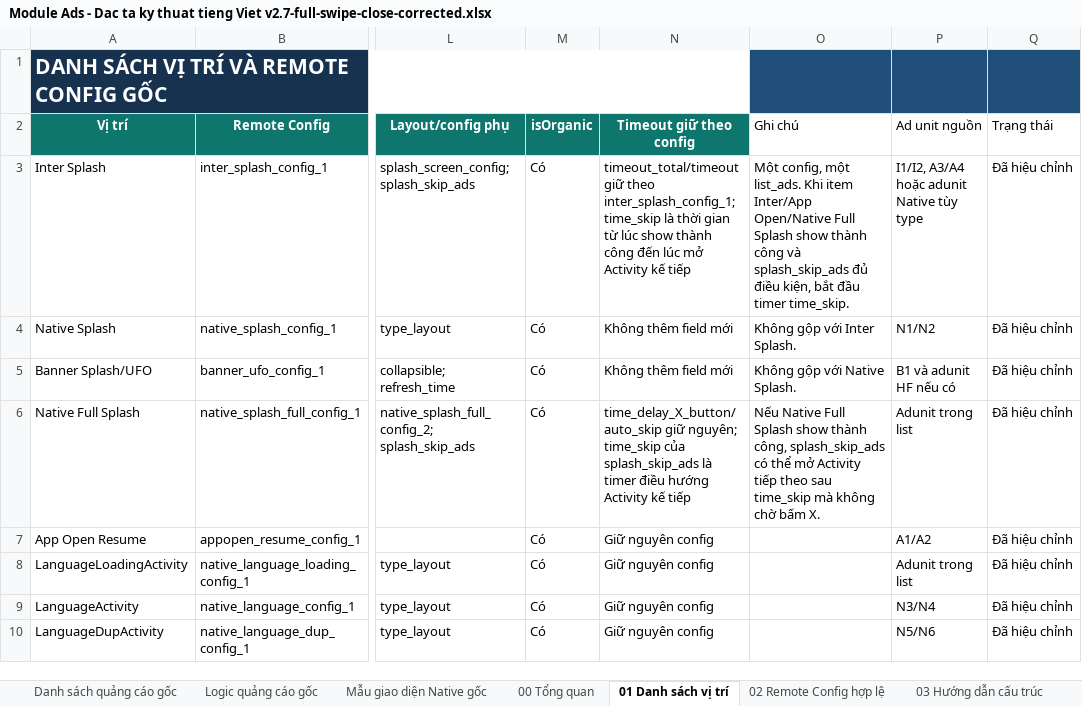
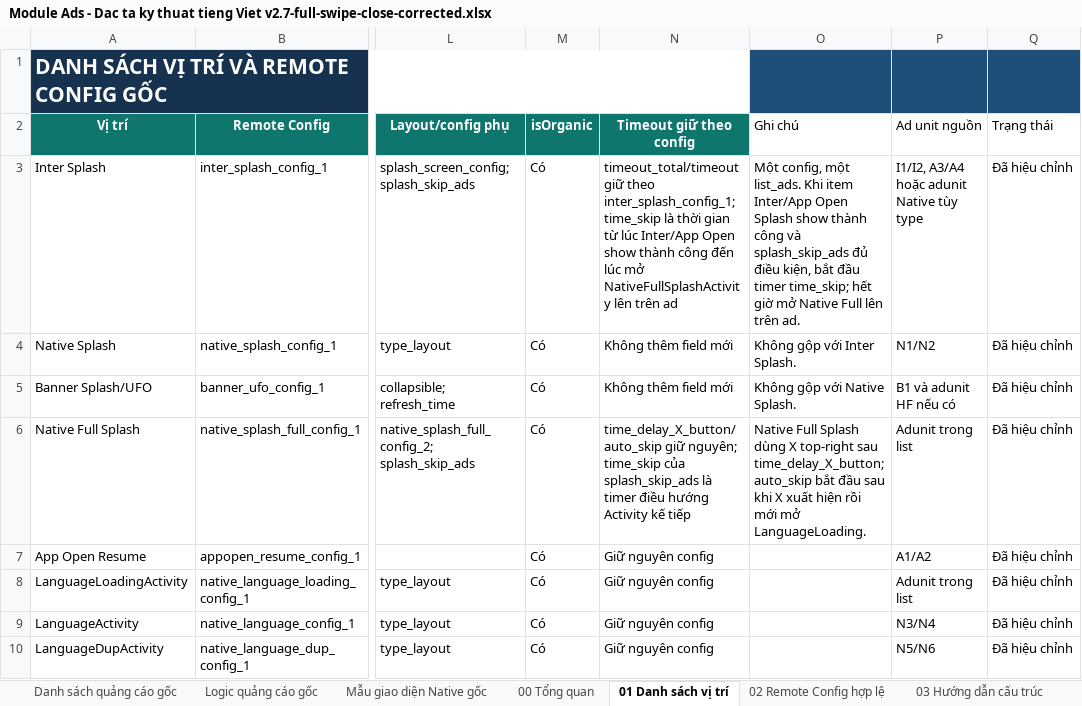
Before and after one commit to studiobummbum/ModuleAdsBumbum, an Excel workbook: docs/Module Ads - Dac ta ky thuat tieng Viet v2.7-full-swipe-close-corrected.xlsx, sheet 01 Danh sách vị trí, drawn as a sheet; only a part is shown, gaps mark what is left out; values as stored, in another font and other column widths than the file's, no borders; conditional formats and table styles not drawn; the diff names each change by its address in the sheet, - before the commit and + after, or states it on an @@ line.

```diff
--- a/docs/Module Ads - Dac ta ky thuat tieng Viet v2.7-full-swipe-close-corrected.xlsx (sheet 01 Danh sách vị trí)
+++ b/docs/Module Ads - Dac ta ky thuat tieng Viet v2.7-full-swipe-close-corrected.xlsx (sheet 01 Danh sách vị trí)
-N3 (Timeout giữ theo config): …từ lúc show thành công đến lúc mở Activity kế tiếp
+N3 (Timeout giữ theo config): …từ lúc Inter/App Open show thành công đến lúc mở NativeFullSplashActivity lên trên ad
-O3 (Ghi chú): …item Inter/App Open/Native Full Splash show thành công và splash_skip_ads đủ điều kiện, bắt đầu timer time_skip.
+O3 (Ghi chú): …item Inter/App Open Splash show thành công và splash_skip_ads đủ điều kiện, bắt đầu timer time_skip; hết giờ mở Native Full lên trên ad.
-O6 (Ghi chú): Nếu Native Full Splash show thành công, splash_skip_ads có thể mở Activity tiếp theo sau time_skip mà không chờ bấm X.
+O6 (Ghi chú): Native Full Splash dùng X top-right sau time_delay_X_button; auto_skip bắt đầu sau khi X xuất hiện rồi mới mở LanguageLoading.
```
Also changed, not shown: sheet 06 Kịch bản kiểm thử, sheet 11 Tải list theo weight, sheet 05 Luồng tải trước, sheet 00 Tổng quan, sheet 04 Máy trạng thái, sheet 03 Hướng dẫn cấu trúc, 4 more sheets, 30 other files.
